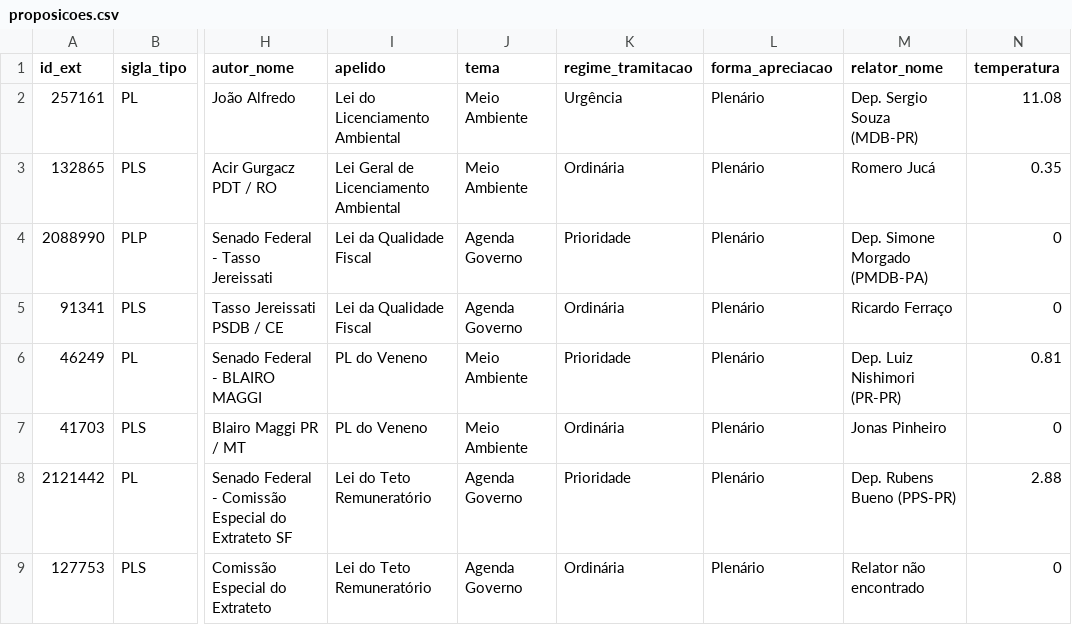
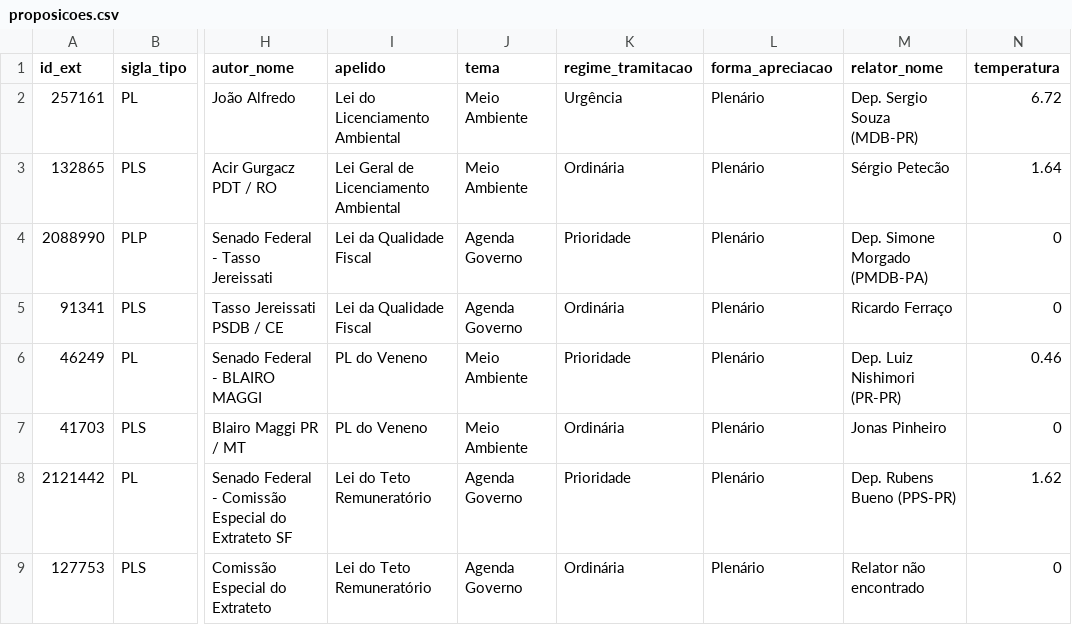
Before and after one commit to parlametria/leggo-backend, a CSV file: data/proposicoes.csv, drawn as a sheet; only a part is shown, gaps mark what is left out; the diff covers the shown part only; the diff names each change by its address in the sheet, - before the commit and + after, or states it on an @@ line.

```diff
--- a/data/proposicoes.csv
+++ b/data/proposicoes.csv
-N2 (temperatura): 11.08
+N2 (temperatura): 6.72
-M3 (relator_nome): Romero Jucá
+M3 (relator_nome): Sérgio Petecão
-N3 (temperatura): 0.35
+N3 (temperatura): 1.64
-N6 (temperatura): 0.81
+N6 (temperatura): 0.46
-N8 (temperatura): 2.88
+N8 (temperatura): 1.62
```
Also changed, not shown: 4 added rows, 2 removed rows and 38 edited cells elsewhere in this file, data/pautas.csv, data/progressos.csv, 4 other files.
